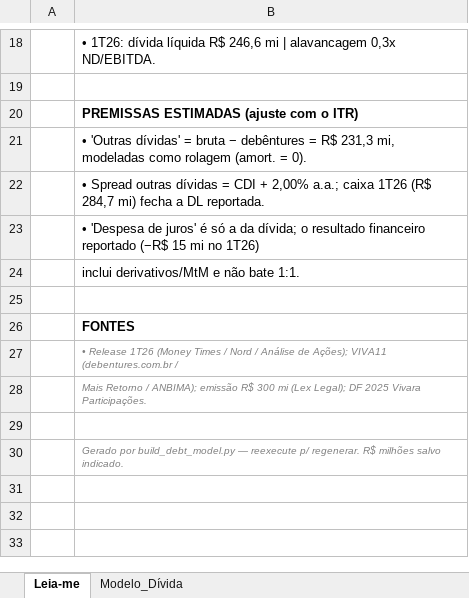
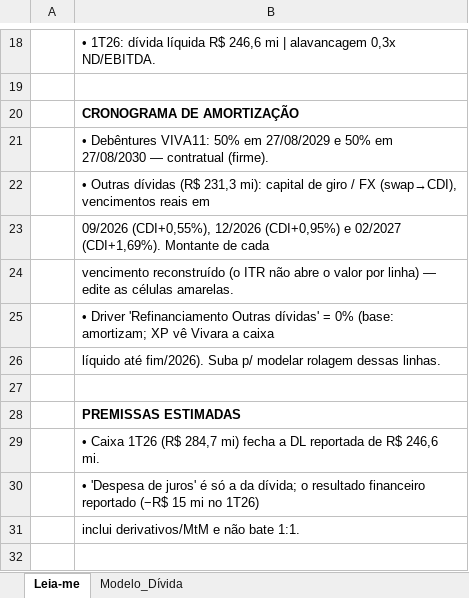
Before and after one commit to poriolo/jewelry-price-tracker, an Excel workbook: models/debt/vivara_debt_model.xlsx, sheet Leia-me, drawn as a sheet; only a part is shown, gaps mark what is left out; the shorter side is filled out with more unchanged rows; values as stored, in another font and other column widths than the file's, no borders; the diff names each change by its address in the sheet, - before the commit and + after, or states it on an @@ line.

```diff
--- a/models/debt/vivara_debt_model.xlsx (sheet Leia-me)
+++ b/models/debt/vivara_debt_model.xlsx (sheet Leia-me)
-B20: PREMISSAS ESTIMADAS (ajuste com o ITR)
+B20: CRONOGRAMA DE AMORTIZAÇÃO
-B21: • 'Outras dívidas' = bruta − debêntures = R$ 231,3 mi, modeladas como rolagem (amort. = 0).
+B21: • Debêntures VIVA11: 50% em 27/08/2029 e 50% em 27/08/2030 — contratual (firme).
-B22: • Spread outras dívidas = CDI + 2,00% a.a.; caixa 1T26 (R$ 284,7 mi) fecha a DL reportada.
+B22: • Outras dívidas (R$ 231,3 mi): capital de giro / FX (swap→CDI), vencimentos reais em
+row 23:  | 09/2026 (CDI+0,55%), 12/2026 (CDI+0,95%) e 02/2027 (CDI+1,69%). Montante de cada
+row 24:  | vencimento reconstruído (o ITR não abre o valor por linha) — edite as células amarelas.
+row 25:  | • Driver 'Refinanciamento Outras dívidas' = 0% (base: amortizam; XP vê Vivara a caixa
+row 26:  | líquido até fim/2026). Suba p/ modelar rolagem dessas linhas.
+row 27: (empty)
+row 28:  | PREMISSAS ESTIMADAS
+row 29:  | • Caixa 1T26 (R$ 284,7 mi) fecha a DL reportada de R$ 246,6 mi.
```
Also changed, not shown: sheet Modelo_Dívida, models/debt/smartfit_debt_model.xlsx, 1 other file.
